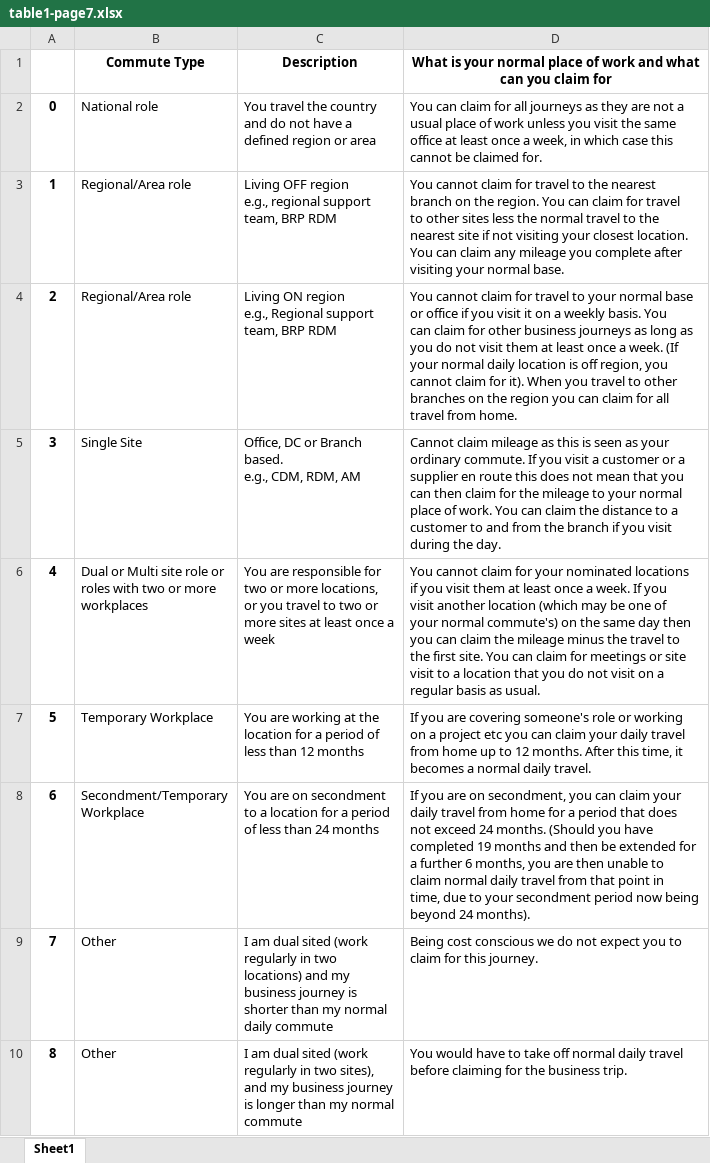
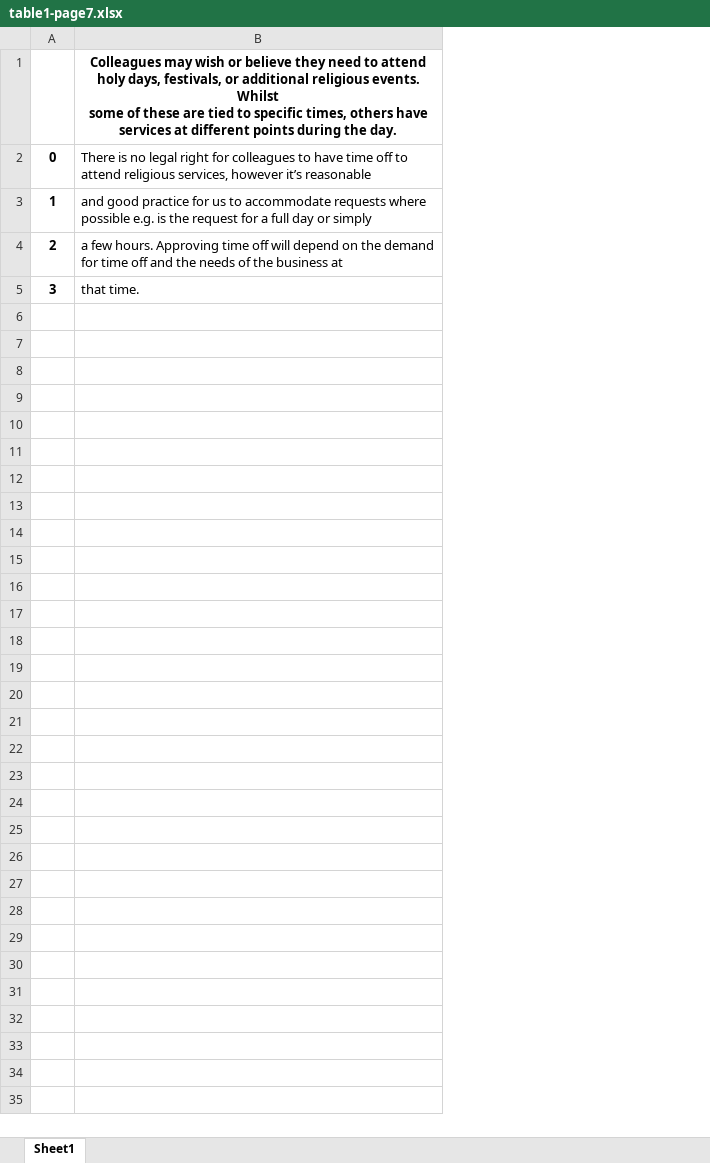
Before and after one commit to rahul-kore/chunking-llm, an Excel workbook: vectorstore/table_references/table1-page7.xlsx, sheet Sheet1, drawn as a sheet; values as stored, in another font and other column widths than the file's, no borders; removed rows and columns are numbered as before the commit, all else as after; ↵ is a line break in a cell; the diff names each change by its address in the sheet, - before the commit and + after, or states it on an @@ line.

```diff
--- a/vectorstore/table_references/table1-page7.xlsx (sheet Sheet1)
+++ b/vectorstore/table_references/table1-page7.xlsx (sheet Sheet1)
-column B, rows 1-5: Commute Type | National role | Regional/Area role | Regional/Area role | Single Site
-column C, rows 1-5: Description | You travel the country ↵ and do not have a ↵ defined region or area | Living OFF region ↵ e.g., regional support ↵ team, BRP RDM | Living ON region ↵ e.g., Regional support ↵ team, BRP RDM | Office, DC or Branch ↵ based. ↵ e.g., CDM, RDM, AM
-column D, rows 1-5: What is your normal place of work and what ↵ can you claim for | You can claim for all journeys as they are not a ↵ usual place of work unless you visit the same ↵ office at least once a week, in which case this ↵ cannot be claimed for. | You cannot claim for travel to the nearest ↵ branch on the region. You can claim for travel ↵ to other sites less the normal travel to the ↵ nearest site if not visiting your closest location. ↵ You can claim any mileage you complete after ↵ visiting your normal base. | You cannot claim for travel to your normal base ↵ or office if you visit it on a weekly basis. You ↵ can claim for other business journeys as long as ↵ you do not visit them at least once a week. (If ↵ your normal daily location is off region, you ↵ cannot claim for it). When you travel to other ↵ branches on the region you can claim for all ↵ travel from home. | Cannot claim mileage as this is seen as your ↵ ordinary commute. If you visit a customer or a ↵ supplier en route this does not mean that you ↵ can then claim for the mileage to your normal ↵ place of work. You can claim the distance to a ↵ customer to and from the branch if you visit ↵ during the day.
+column B, rows 1-5: Colleagues may wish or believe they need to attend holy days, festivals, or additional religious events. Whilst ↵ some of these are tied to specific times, others have services at different points during the day. | There is no legal right for colleagues to have time off to attend religious services, however it’s reasonable | and good practice for us to accommodate requests where possible e.g. is the request for a full day or simply | a few hours. Approving time off will depend on the demand for time off and the needs of the business at | that time.
-row 6: 4 | Dual or Multi site role or ↵ roles with two or more ↵ workplaces | You are responsible for ↵ two or more locations, ↵ or you travel to two or ↵ more sites at least once a ↵ week | You cannot claim for your nominated locations ↵ if you visit them at least once a week. If you ↵ visit another location (which may be one of ↵ your normal commute's) on the same day then ↵ you can claim the mileage minus the travel to ↵ the first site. You can claim for meetings or site ↵ visit to a location that you do not visit on a ↵ regular basis as usual.
-row 7: 5 | Temporary Workplace | You are working at the ↵ location for a period of ↵ less than 12 months | If you are covering someone's role or working ↵ on a project etc you can claim your daily travel ↵ from home up to 12 months. After this time, it ↵ becomes a normal daily travel.
-row 8: 6 | Secondment/Temporary ↵ Workplace | You are on secondment ↵ to a location for a period ↵ of less than 24 months | If you are on secondment, you can claim your ↵ daily travel from home for a period that does ↵ not exceed 24 months. (Should you have ↵ completed 19 months and then be extended for ↵ a further 6 months, you are then unable to ↵ claim normal daily travel from that point in ↵ time, due to your secondment period now being ↵ beyond 24 months).
-row 9: 7 | Other | I am dual sited (work ↵ regularly in two ↵ locations) and my ↵ business journey is ↵ shorter than my normal ↵ daily commute | Being cost conscious we do not expect you to ↵ claim for this journey.
-row 10: 8 | Other | I am dual sited (work ↵ regularly in two sites), ↵ and my business journey ↵ is longer than my normal ↵ commute | You would have to take off normal daily travel ↵ before claiming for the business trip.
```
Also changed, not shown: vectorstore/table_references/table1-page8.xlsx, 16 other files.
